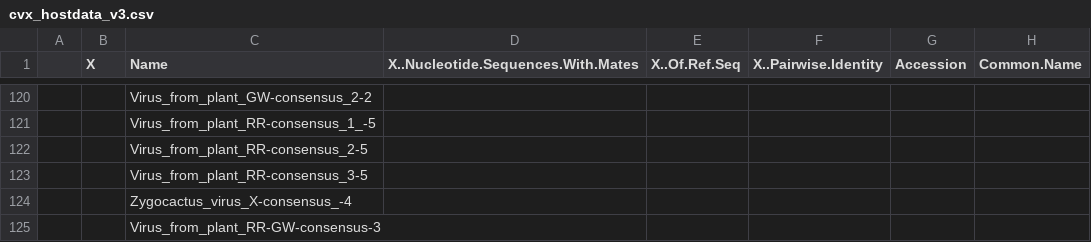
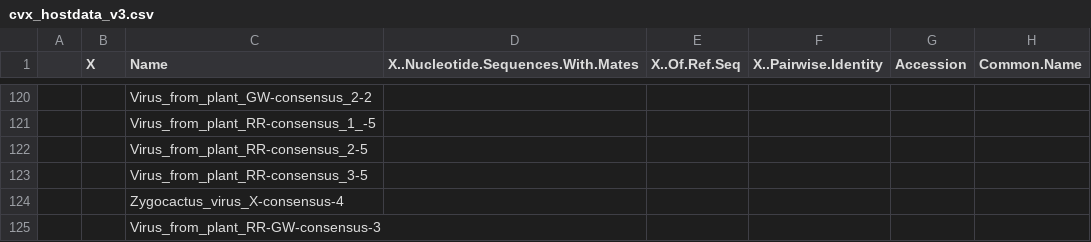
Before and after one commit to alexatyszka/cactusvirusx, a CSV file: data/cvx_hostdata_v3.csv, drawn as a sheet; only a part is shown, gaps mark what is left out; the diff names each change by its address in the sheet, - before the commit and + after, or states it on an @@ line.

Commit message:
Update cvx_hostdata_v3.csv
Zygocactus_virus_X-consensus_-4 is now Zygocactus_virus_X-consensus-4

```diff
--- a/data/cvx_hostdata_v3.csv
+++ b/data/cvx_hostdata_v3.csv
-C124 (Name): Zygocactus_virus_X-consensus_-4
+C124 (Name): Zygocactus_virus_X-consensus-4
```
